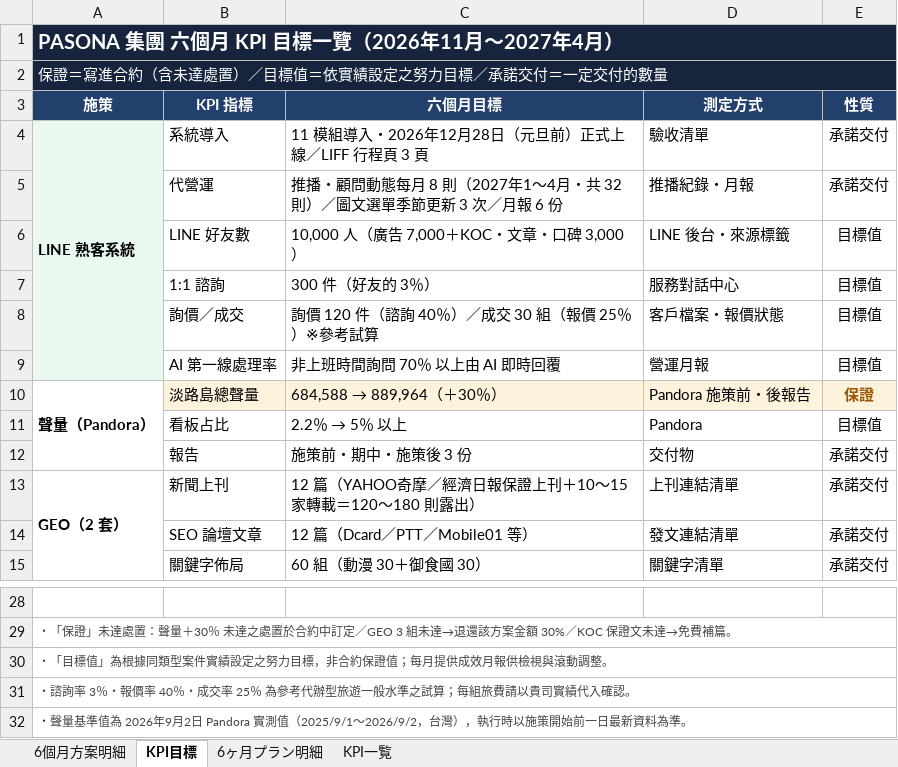
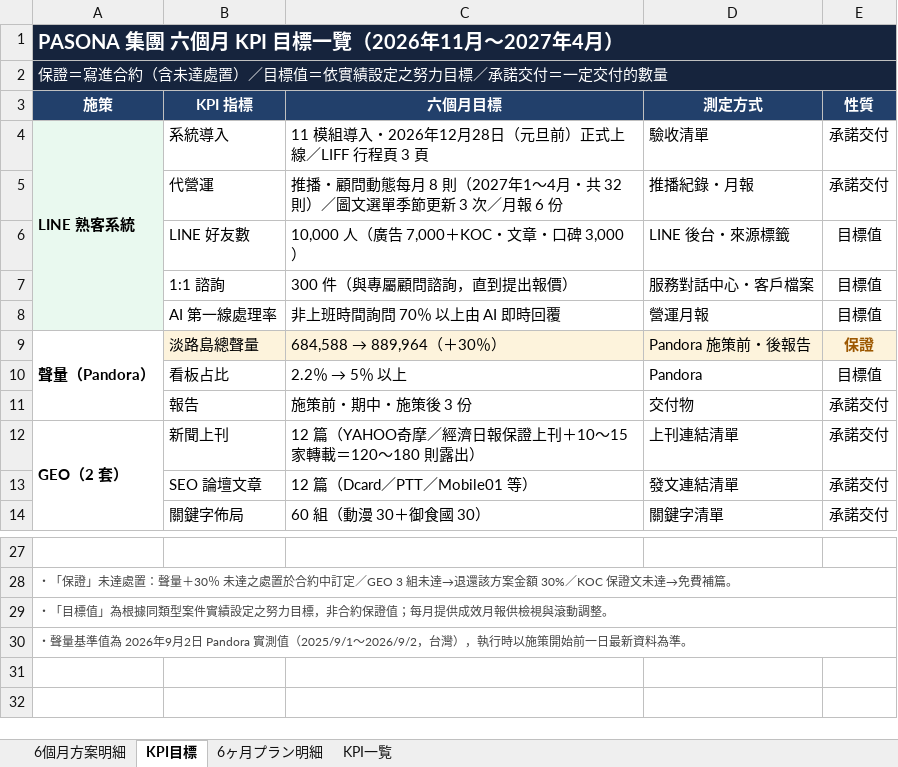
Before and after one commit to shelleychenyi/proposal, an Excel workbook: Pasona/パソナグループ様_六個月報價與KPI明細_202611-202704.xlsx, sheet KPI目標, drawn as a sheet; only a part is shown, gaps mark what is left out; values as stored, in another font and other column widths than the file's, no borders; the diff names each change by its address in the sheet, - before the commit and + after, or states it on an @@ line.

```diff
--- a/Pasona/パソナグループ様_六個月報價與KPI明細_202611-202704.xlsx (sheet KPI目標)
+++ b/Pasona/パソナグループ様_六個月報價與KPI明細_202611-202704.xlsx (sheet KPI目標)
-C7 (六個月目標): 300 件（好友的 3％）
+C7 (六個月目標): 300 件（與專屬顧問諮詢，直到提出報價）
-D7 (測定方式): 服務對話中心
+D7 (測定方式): 服務對話中心・客戶檔案
-row 8:  | 詢價／成交 | 詢價 120 件（諮詢 40％）／成交 30 組（報價 25％）※參考試算 | 客戶檔案・報價狀態 | 目標值
-row 31: ・諮詢率 3％・報價率 40％・成交率 25％ 為參考代辦型旅遊一般水準之試算；每組旅費請以貴司實績代入確認。
```
Also changed, not shown: sheet KPI一覧, sheet 6個月方案明細, sheet 6ヶ月プラン明細, 4 other files.
